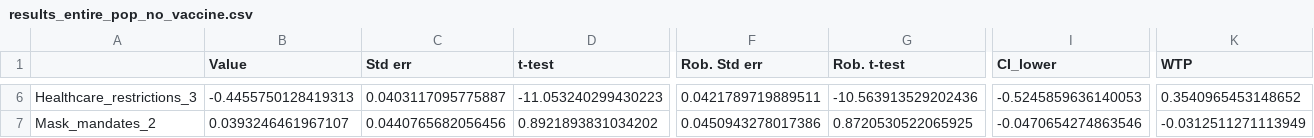
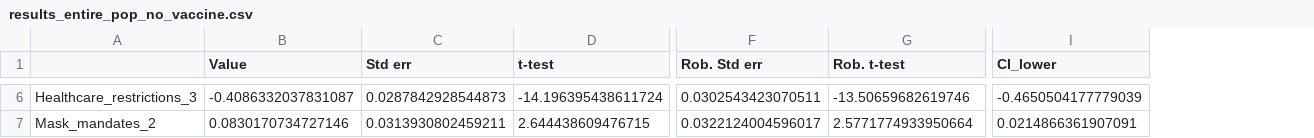
Before and after one commit to yaesoubilab/dces_for_npis, a CSV file: estimates/results_entire_pop_no_vaccine.csv, drawn as a sheet; only a part is shown, gaps mark what is left out; the diff covers the shown part only; the diff names each change by its address in the sheet, - before the commit and + after, or states it on an @@ line.

```diff
--- a/estimates/results_entire_pop_no_vaccine.csv
+++ b/estimates/results_entire_pop_no_vaccine.csv
-column K (WTP), rows 6-7: 0.3540965453148652 | -0.0312511271113949
-B6 (Value): -0.4455750128419313
+B6 (Value): -0.4086332037831087
-C6 (Std err): 0.0403117095775887
+C6 (Std err): 0.0287842928544873
-D6 (t-test): -11.053240299430223
+D6 (t-test): -14.196395438611724
-F6 (Rob. Std err): 0.0421789719889511
+F6 (Rob. Std err): 0.0302543423070511
-G6 (Rob. t-test): -10.563913529202436
+G6 (Rob. t-test): -13.50659682619746
-I6 (CI_lower): -0.5245859636140053
+I6 (CI_lower): -0.4650504177779039
-B7 (Value): 0.0393246461967107
+B7 (Value): 0.0830170734727146
-C7 (Std err): 0.0440765682056456
+C7 (Std err): 0.0313930802459211
-D7 (t-test): 0.8921893831034202
+D7 (t-test): 2.644438609476715
-F7 (Rob. Std err): 0.0450943278017386
+F7 (Rob. Std err): 0.0322124004596017
-G7 (Rob. t-test): 0.8720530522065925
+G7 (Rob. t-test): 2.5771774933950664
-I7 (CI_lower): -0.0470654274863546
+I7 (CI_lower): 0.0214866361907091
```
Also changed, not shown: 163 edited cells elsewhere in this file, estimates/results_age_no_vaccine.csv, estimates/results_gender_no_vaccine.csv, 20 other files.
